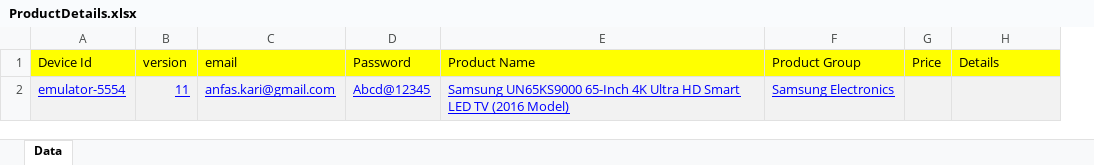
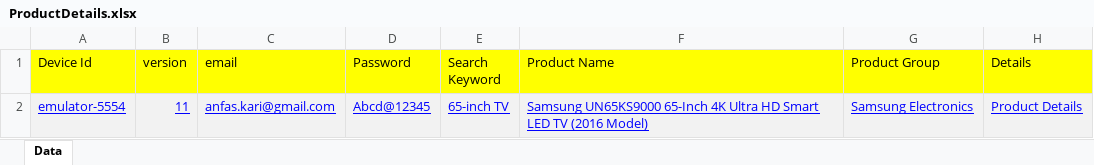
Before and after one commit to anfasansary/android_poc, an Excel workbook: data/ProductDetails.xlsx, sheet Data, drawn as a sheet; values as stored, in another font and other column widths than the file's, no borders; removed rows and columns are numbered as before the commit, all else as after; the diff names each change by its address in the sheet, - before the commit and + after, or states it on an @@ line.

```diff
--- a/data/ProductDetails.xlsx (sheet Data)
+++ b/data/ProductDetails.xlsx (sheet Data)
+column E (Search Keyword), row 2: 65-inch TV
-column G (Price), empty
-H2 (Details): (empty)
+H2 (Details): Product Details
```
Also changed, not shown: 4 other files.
